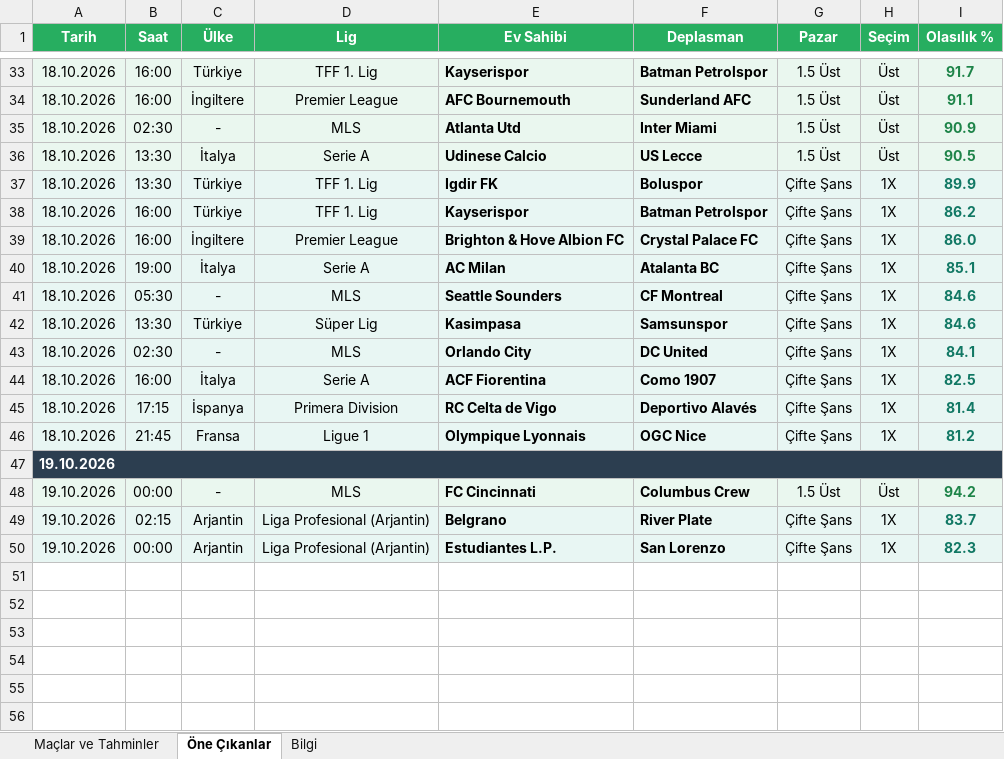
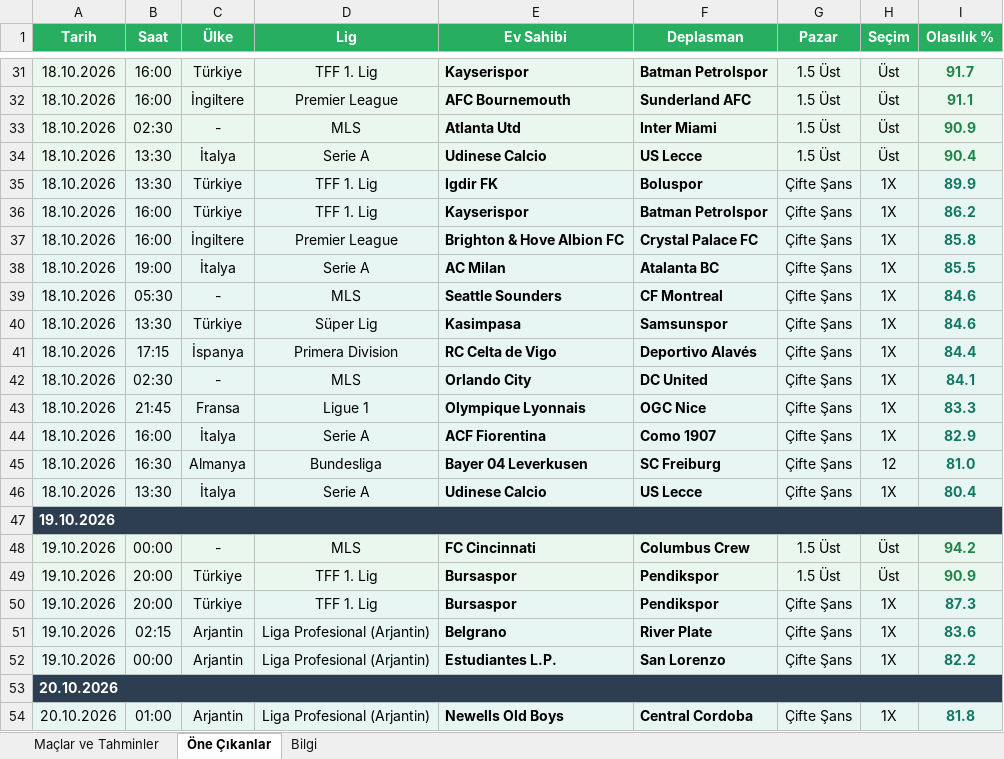
Before and after one commit to degerserranur-ops/futbol-tahmin, an Excel workbook: maclar_ve_tahminler.xlsx, sheet Öne Çıkanlar, drawn as a sheet; only a part is shown, gaps mark what is left out; values as stored, in another font and other column widths than the file's, no borders; removed rows and columns are numbered as before the commit, all else as after; the diff covers the shown part only; the diff names each change by its address in the sheet, - before the commit and + after, or states it on an @@ line.

```diff
--- a/maclar_ve_tahminler.xlsx (sheet Öne Çıkanlar)
+++ b/maclar_ve_tahminler.xlsx (sheet Öne Çıkanlar)
-I34 (Olasılık %): 90.5
+I34 (Olasılık %): 90.4
-I37 (Olasılık %): 86.0
+I37 (Olasılık %): 85.8
-I38 (Olasılık %): 85.1
+I38 (Olasılık %): 85.5
+row 41: 18.10.2026 | 17:15 | İspanya | Primera Division | RC Celta de Vigo | Deportivo Alavés | Çifte Şans | 1X | 84.4
+row 43: 18.10.2026 | 21:45 | Fransa | Ligue 1 | Olympique Lyonnais | OGC Nice | Çifte Şans | 1X | 83.3
-I44 (Olasılık %): 82.5
+I44 (Olasılık %): 82.9
+row 45: 18.10.2026 | 16:30 | Almanya | Bundesliga | Bayer 04 Leverkusen | SC Freiburg | Çifte Şans | 12 | 81.0
-B46 (Saat): 17:15
+B46 (Saat): 13:30
-C46 (Ülke): İspanya
+C46 (Ülke): İtalya
-D46 (Lig): Primera Division
+D46 (Lig): Serie A
-E46 (Ev Sahibi): RC Celta de Vigo
+E46 (Ev Sahibi): Udinese Calcio
-F46 (Deplasman): Deportivo Alavés
+F46 (Deplasman): US Lecce
-I46 (Olasılık %): 81.4
+I46 (Olasılık %): 80.4
-row 46: 18.10.2026 | 21:45 | Fransa | Ligue 1 | Olympique Lyonnais | OGC Nice | Çifte Şans | 1X | 81.2
+row 49: 19.10.2026 | 20:00 | Türkiye | TFF 1. Lig | Bursaspor | Pendikspor | 1.5 Üst | Üst | 90.9
+row 50: 19.10.2026 | 20:00 | Türkiye | TFF 1. Lig | Bursaspor | Pendikspor | Çifte Şans | 1X | 87.3
-I51 (Olasılık %): 83.7
+I51 (Olasılık %): 83.6
-I52 (Olasılık %): 82.3
+I52 (Olasılık %): 82.2
+row 53: 20.10.2026
+row 54: 20.10.2026 | 01:00 | Arjantin | Liga Profesional (Arjantin) | Newells Old Boys | Central Cordoba | Çifte Şans | 1X | 81.8
```
Also changed, not shown: 5 added rows, 7 removed rows and 22 edited cells elsewhere in this sheet, sheet Maçlar ve Tahminler, sheet Bilgi, 2 other files.
